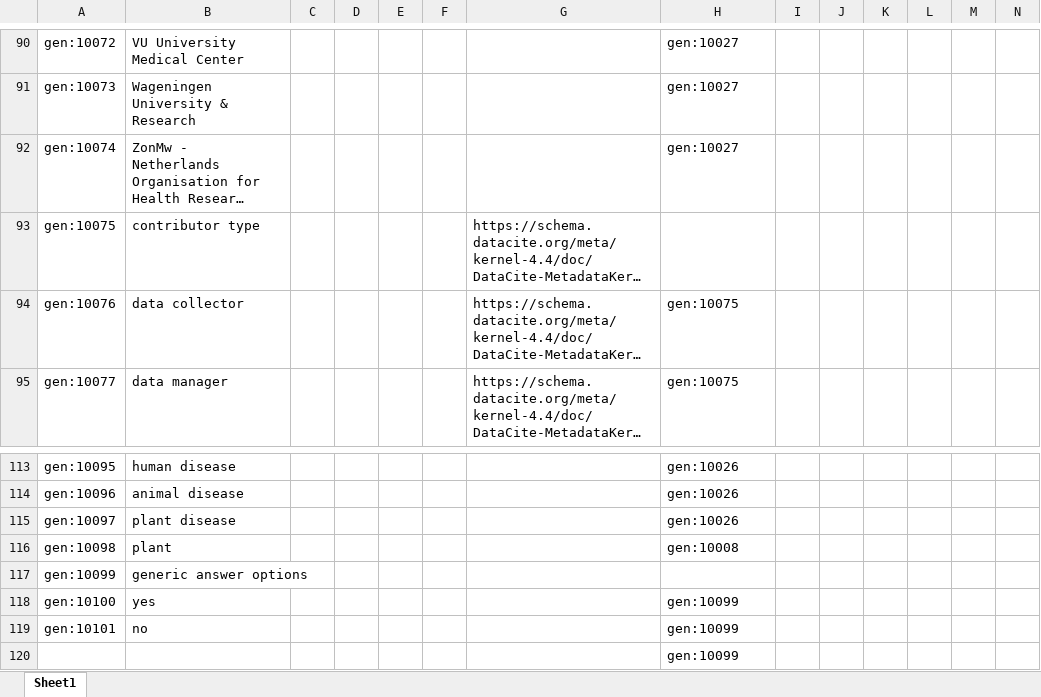
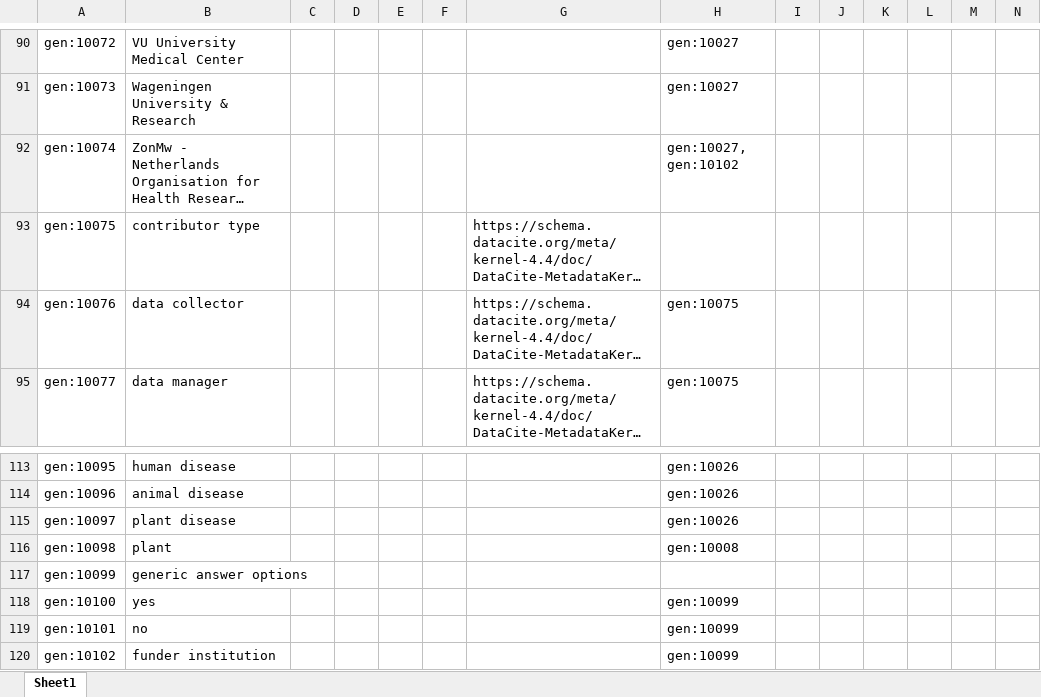
Before and after one commit to fair-data-collective/zonmw-generic-vocabulary, an Excel workbook: vocabulary.xlsx, sheet Sheet1, drawn as a sheet; only a part is shown, gaps mark what is left out; long unchanged cells end in …; values as stored, in another font and other column widths than the file's, no borders; removed rows and columns are numbered as before the commit, all else as after; rows hold the shown columns only; the diff names each change by its address in the sheet, - before the commit and + after, or states it on an @@ line.

```diff
--- a/vocabulary.xlsx (sheet Sheet1)
+++ b/vocabulary.xlsx (sheet Sheet1)
-H92: gen:10027
+H92: gen:10027, gen:10102
-row 120:  |  |  |  |  |  |  | gen:10099
+row 120: gen:10102 | funder institution |  |  |  |  |  | gen:10099
```
Also changed, not shown: 4 other files.
